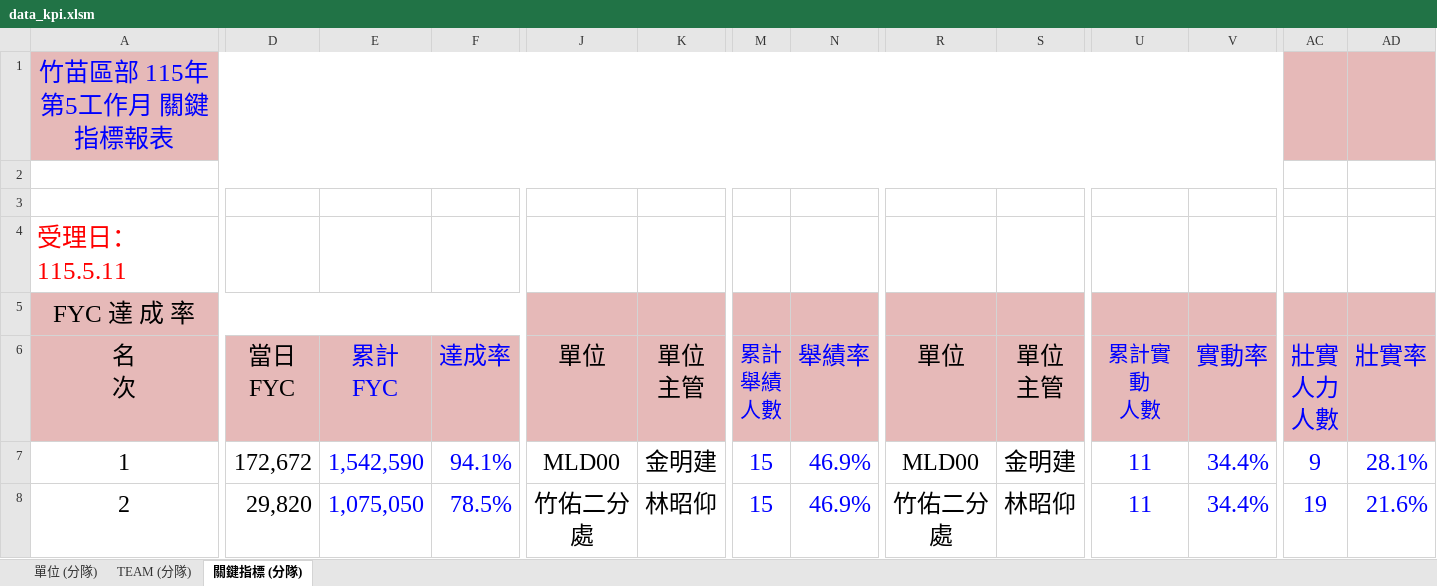
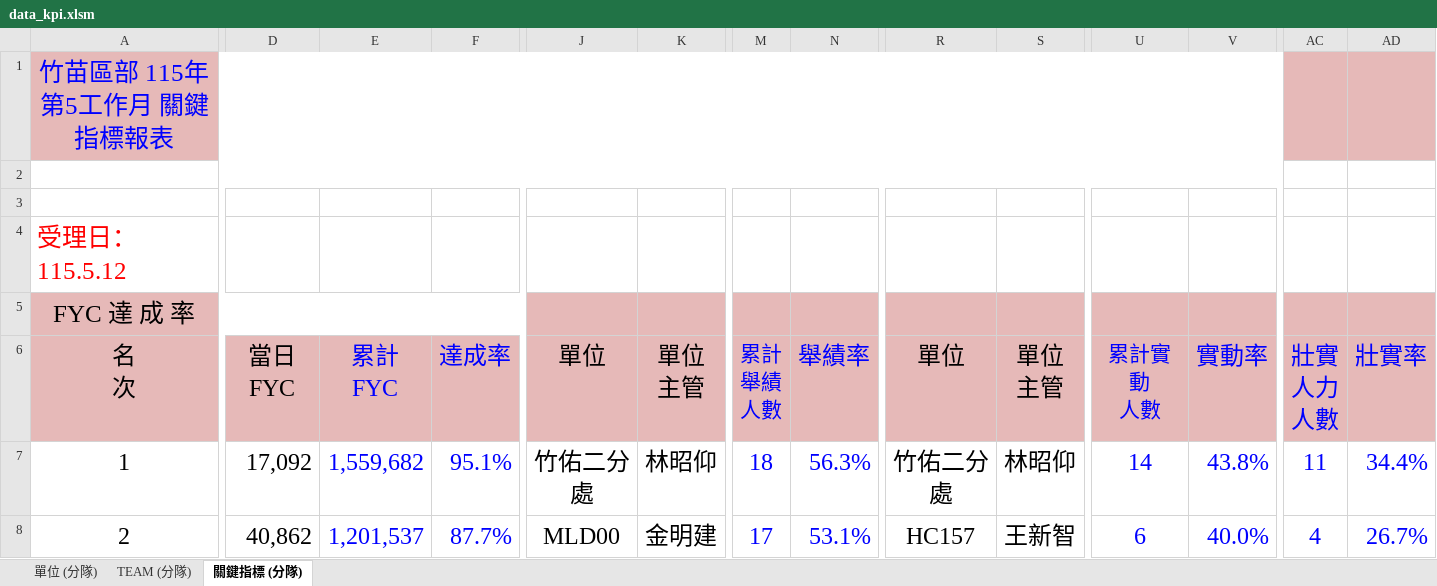
Before and after one commit to nehemiah1205/fubon-dashboard, an Excel workbook: data_kpi.xlsm, sheet 關鍵指標 (分隊), drawn as a sheet; only a part is shown, gaps mark what is left out; values as stored, in another font and other column widths than the file's, no borders; charts and pictures and conditional formats not drawn; the diff covers the shown part only; the diff names each change by its address in the sheet, - before the commit and + after, or states it on an @@ line.

```diff
--- a/data_kpi.xlsm (sheet 關鍵指標 (分隊))
+++ b/data_kpi.xlsm (sheet 關鍵指標 (分隊))
-A4: 受理日：115.5.11
+A4: 受理日：115.5.12
-D7: 172,672
+D7: 17,092
-E7: 1,542,590
+E7: 1,559,682
-F7: 94.1%
+F7: 95.1%
-J7: MLD00
+J7: 竹佑二分處
-K7: 金明建
+K7: 林昭仰
-M7: 15
+M7: 18
-N7: 46.9%
+N7: 56.3%
-R7: MLD00
+R7: 竹佑二分處
-S7: 金明建
+S7: 林昭仰
-U7: 11
+U7: 14
-V7: 34.4%
+V7: 43.8%
-AC7: 9
+AC7: 11
-AD7: 28.1%
+AD7: 34.4%
-D8: 29,820
+D8: 40,862
-E8: 1,075,050
+E8: 1,201,537
-F8: 78.5%
+F8: 87.7%
-J8: 竹佑二分處
+J8: MLD00
-K8: 林昭仰
+K8: 金明建
-M8: 15
+M8: 17
-N8: 46.9%
+N8: 53.1%
-R8: 竹佑二分處
+R8: HC157
-S8: 林昭仰
+S8: 王新智
-U8: 11
+U8: 6
-V8: 34.4%
+V8: 40.0%
-AC8: 19
+AC8: 4
-AD8: 21.6%
+AD8: 26.7%
```
Also changed, not shown: 262 edited cells elsewhere in this sheet, sheet TEAM (分隊), sheet 單位 (分隊), hidden cells.
